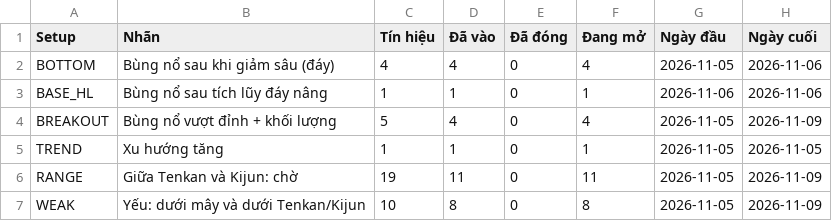
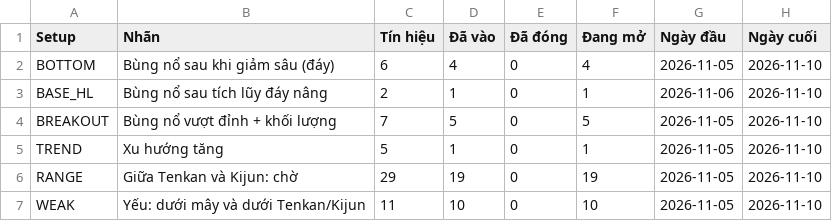
Before and after one commit to yunaduong2022-prog/tram-tin-hieu-ck, a CSV file: data/forward_summary.csv, drawn as a sheet; only a part is shown; the diff names each change by its address in the sheet, - before the commit and + after, or states it on an @@ line.

```diff
--- a/data/forward_summary.csv
+++ b/data/forward_summary.csv
-C2 (Tín hiệu): 4
+C2 (Tín hiệu): 6
-H2:H3 (Ngày cuối): 2026-11-06
+H2:H3 (Ngày cuối): 2026-11-10
-C3 (Tín hiệu): 1
+C3 (Tín hiệu): 2
-C4 (Tín hiệu): 5
+C4 (Tín hiệu): 7
-D4 (Đã vào): 4
+D4 (Đã vào): 5
-F4 (Đang mở): 4
+F4 (Đang mở): 5
-H4 (Ngày cuối): 2026-11-09
+H4 (Ngày cuối): 2026-11-10
-C5 (Tín hiệu): 1
+C5 (Tín hiệu): 5
-H5 (Ngày cuối): 2026-11-05
+H5 (Ngày cuối): 2026-11-10
-C6 (Tín hiệu): 19
+C6 (Tín hiệu): 29
-D6 (Đã vào): 11
+D6 (Đã vào): 19
-F6 (Đang mở): 11
+F6 (Đang mở): 19
-H6:H7 (Ngày cuối): 2026-11-09
+H6:H7 (Ngày cuối): 2026-11-10
-C7 (Tín hiệu): 10
+C7 (Tín hiệu): 11
-D7 (Đã vào): 8
+D7 (Đã vào): 10
-F7 (Đang mở): 8
+F7 (Đang mở): 10
```
Also changed, not shown: data/forward_signals.csv, data/index_prices.csv, 4 other files.
